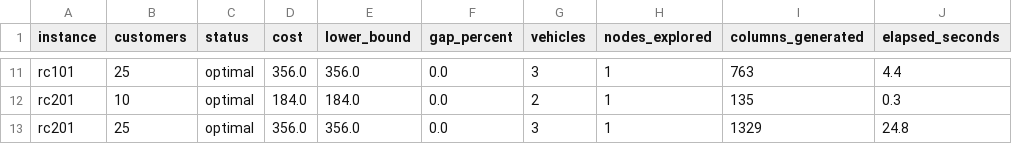
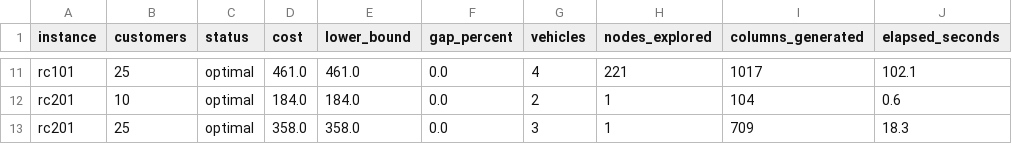
Before and after one commit to Hussmart/vrptw-branch-and-price, a CSV file: results/benchmark.csv, drawn as a sheet; only a part is shown, gaps mark what is left out; the diff covers the shown part only; the diff names each change by its address in the sheet, - before the commit and + after, or states it on an @@ line.

Commit message:
Regenerate distance-objective results with service times
Reran the distance benchmark (--time-limit 60) and the per-run result
files on the corrected model. All 12 instances are certified optimal.
rc101/25 needed a rerun with --time-limit 900 (it stopped at 571 with
lower bound 432 after 60 s); the CSV row is from that rerun.

Changes against the old, service-free numbers include r101/10 (253 with
3 vehicles -> 269 with 4), r101/25 (580 with 6 -> 616 with 8) and
rc101/25 (356 with 3 -> 461 with 4). r101 with 50 customers is now 1031
with 12 vehicles.

REPORT.md Section 9 opens with a correction note, and states that the
time limit is only checked between nodes: r201/25 took 908.9 s under a
60 s limit because of slow pricing in nodes that rely on artificial
variables. The lexicographic table is updated in a follow-up commit.

```diff
--- a/results/benchmark.csv
+++ b/results/benchmark.csv
-D11 (cost): 356.0
+D11 (cost): 461.0
-E11 (lower_bound): 356.0
+E11 (lower_bound): 461.0
-G11 (vehicles): 3
+G11 (vehicles): 4
-H11 (nodes_explored): 1
+H11 (nodes_explored): 221
-I11 (columns_generated): 763
+I11 (columns_generated): 1017
-J11 (elapsed_seconds): 4.4
+J11 (elapsed_seconds): 102.1
-I12 (columns_generated): 135
+I12 (columns_generated): 104
-J12 (elapsed_seconds): 0.3
+J12 (elapsed_seconds): 0.6
-D13 (cost): 356.0
+D13 (cost): 358.0
-E13 (lower_bound): 356.0
+E13 (lower_bound): 358.0
-I13 (columns_generated): 1329
+I13 (columns_generated): 709
-J13 (elapsed_seconds): 24.8
+J13 (elapsed_seconds): 18.3
```
Also changed, not shown: 30 edited cells elsewhere in this file, 9 other files.
